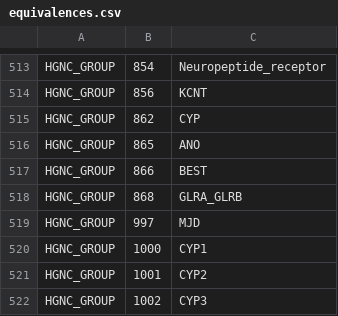
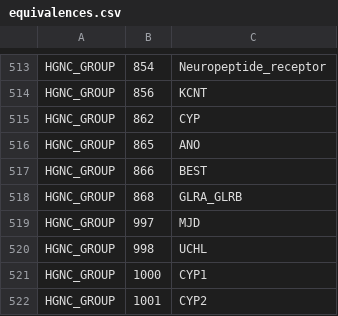
Before and after one commit to sorgerlab/famplex, a CSV file: equivalences.csv, drawn as a sheet; only a part is shown, gaps mark what is left out; the shorter side is filled out with more unchanged rows.

```diff
--- a/equivalences.csv
+++ b/equivalences.csv
@@ -519,2 +519,3 @@ HGNC_GROUP,868,GLRA_GLRB
 HGNC_GROUP,997,MJD
+HGNC_GROUP,998,UCHL
 HGNC_GROUP,1000,CYP1
```
Also changed, not shown: entities.csv, grounding_map.csv, 1 other file.
